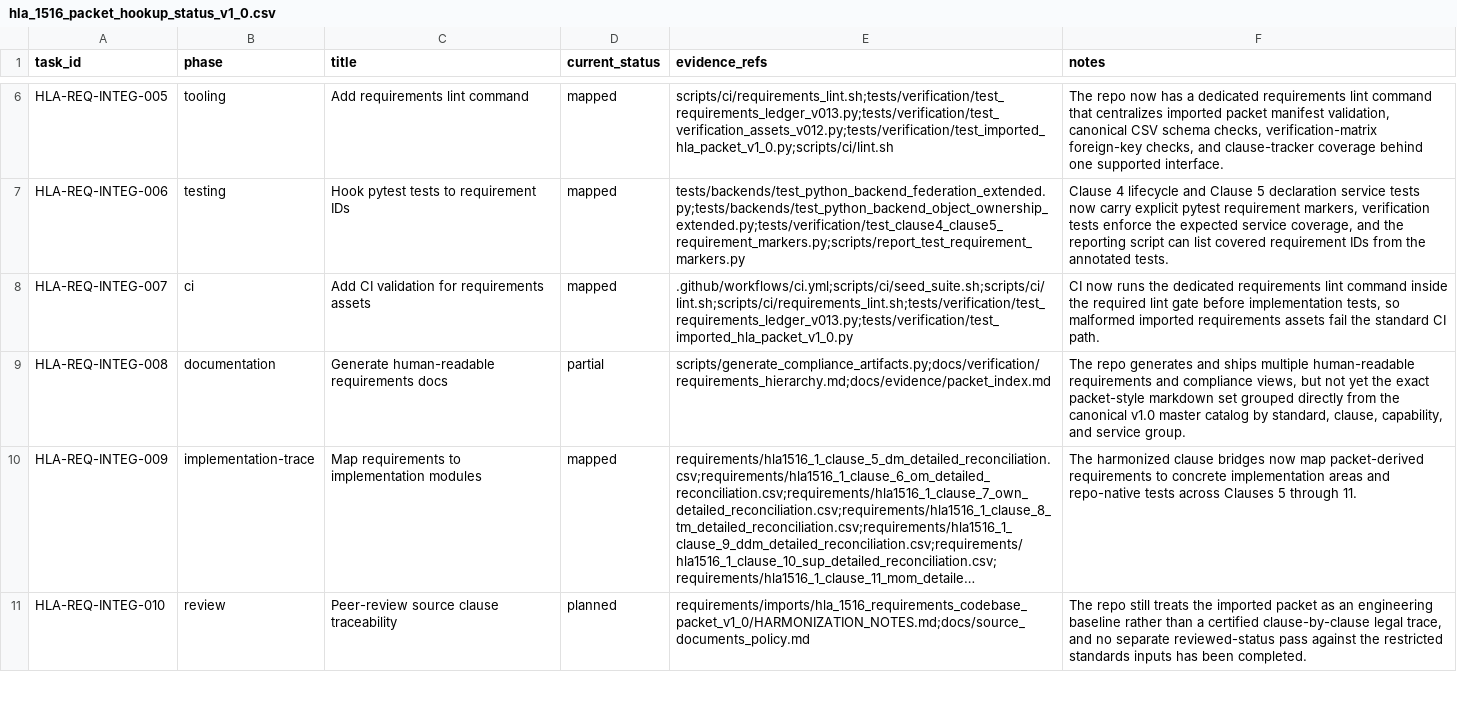
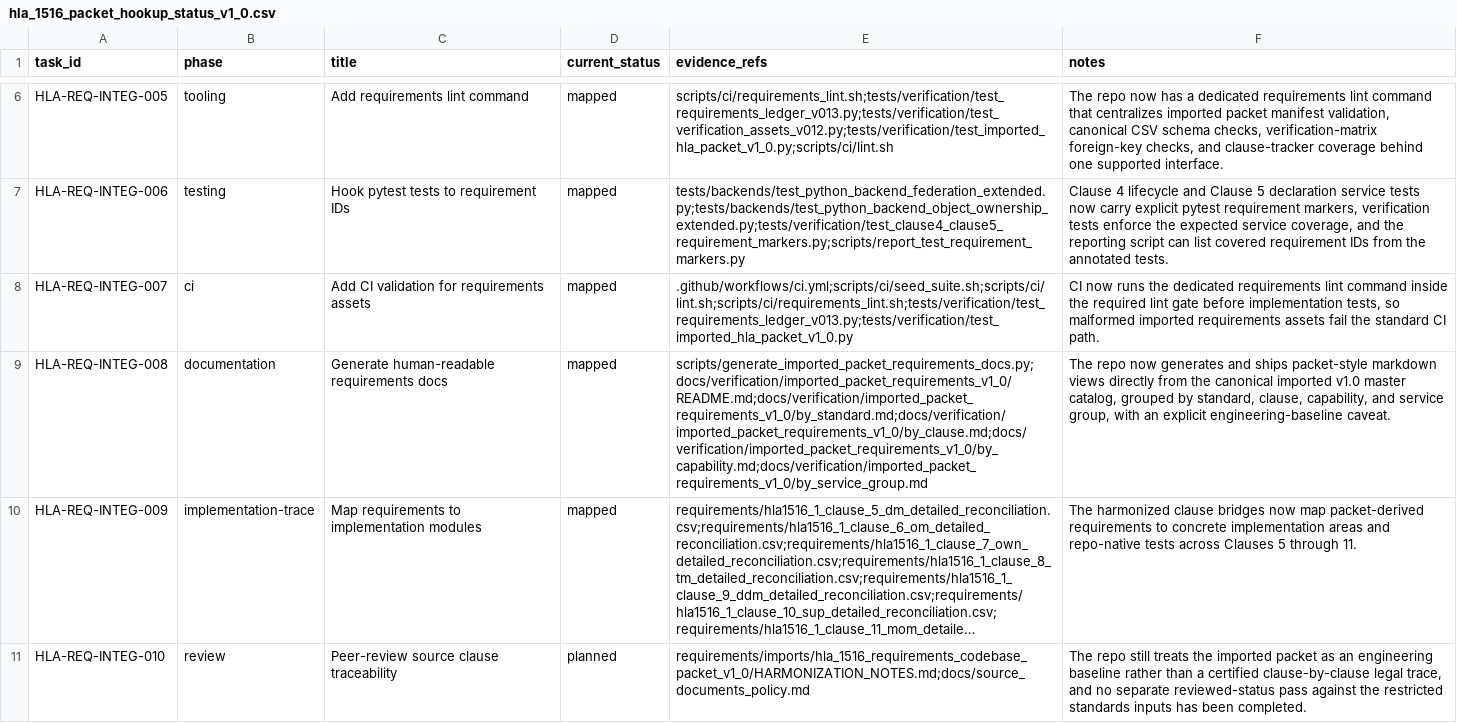
Before and after one commit to sheepfling/sturdy-broccoli, a CSV file: requirements/hla_1516_packet_hookup_status_v1_0.csv, drawn as a sheet; only a part is shown, gaps mark what is left out; long unchanged cells end in …; the diff names each change by its address in the sheet, - before the commit and + after, or states it on an @@ line.

Commit message:
Generate imported HLA packet requirement docs

```diff
--- a/requirements/hla_1516_packet_hookup_status_v1_0.csv
+++ b/requirements/hla_1516_packet_hookup_status_v1_0.csv
-D9 (current_status): partial
+D9 (current_status): mapped
-E9 (evidence_refs): scripts/generate_compliance_artifacts.py;docs/verification/requirements_hierarchy.md;docs/evidence/packet_index.md
+E9 (evidence_refs): scripts/generate_imported_packet_requirements_docs.py;docs/verification/imported_packet_requirements_v1_0/README.md;docs/verification/imported_packet_requirements_v1_0/by_standard.md;docs/verification/imported_packet_requirements_v1_0/by_clause.md;docs/verification/imported_packet_requirements_v1_0/by_capability.md;docs/verification/imported_packet_requirements_v1_0/by_service_group.md
-F9 (notes): The repo generates and ships multiple human-readable requirements and compliance views, but not yet the exact packet-style markdown set grouped directly from the canonical v1.0 master catalog by standard, clause, capability, and service group.
+F9 (notes): The repo now generates and ships packet-style markdown views directly from the canonical imported v1.0 master catalog, grouped by standard, clause, capability, and service group, with an explicit engineering-baseline caveat.
```
Also changed, not shown: 10 other files.
